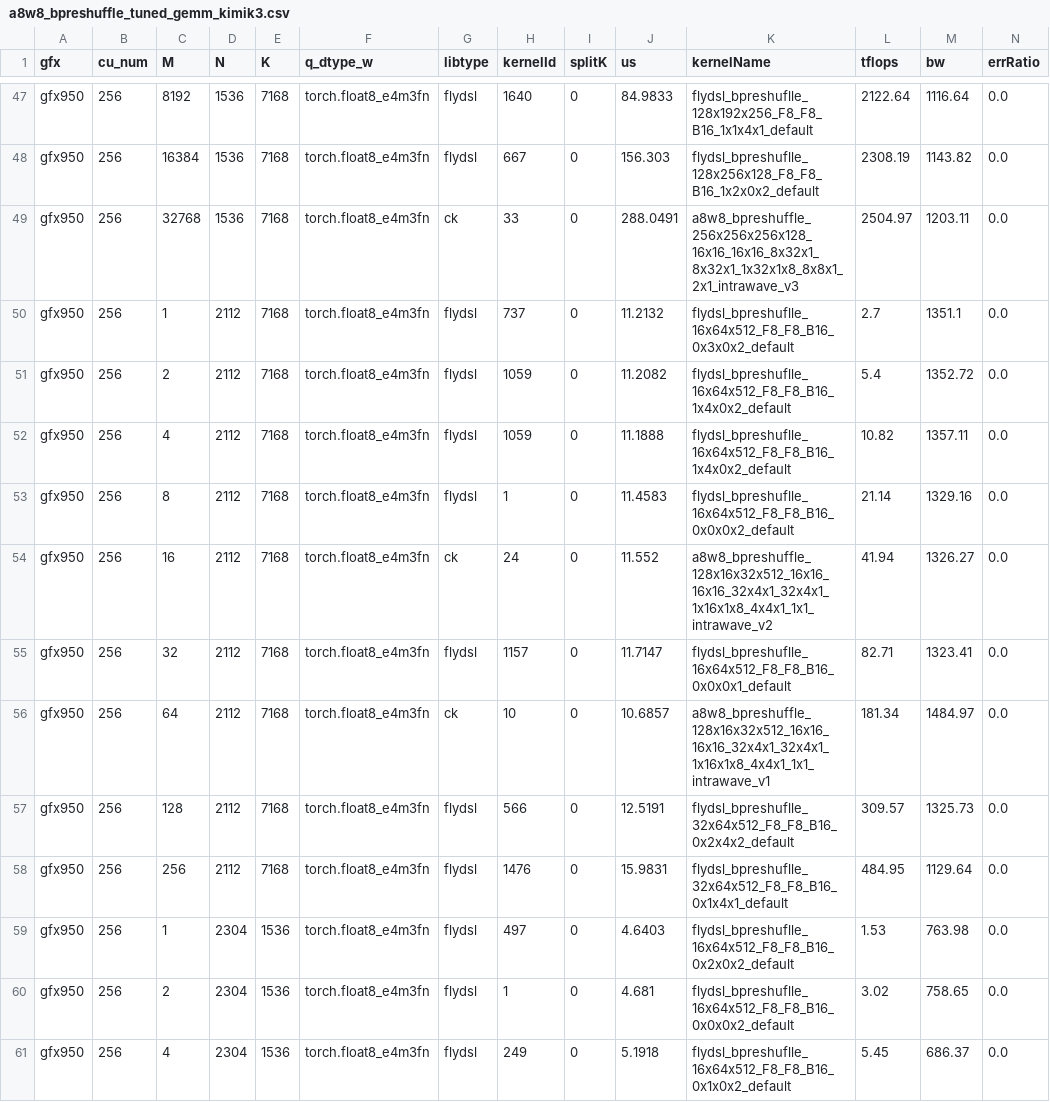
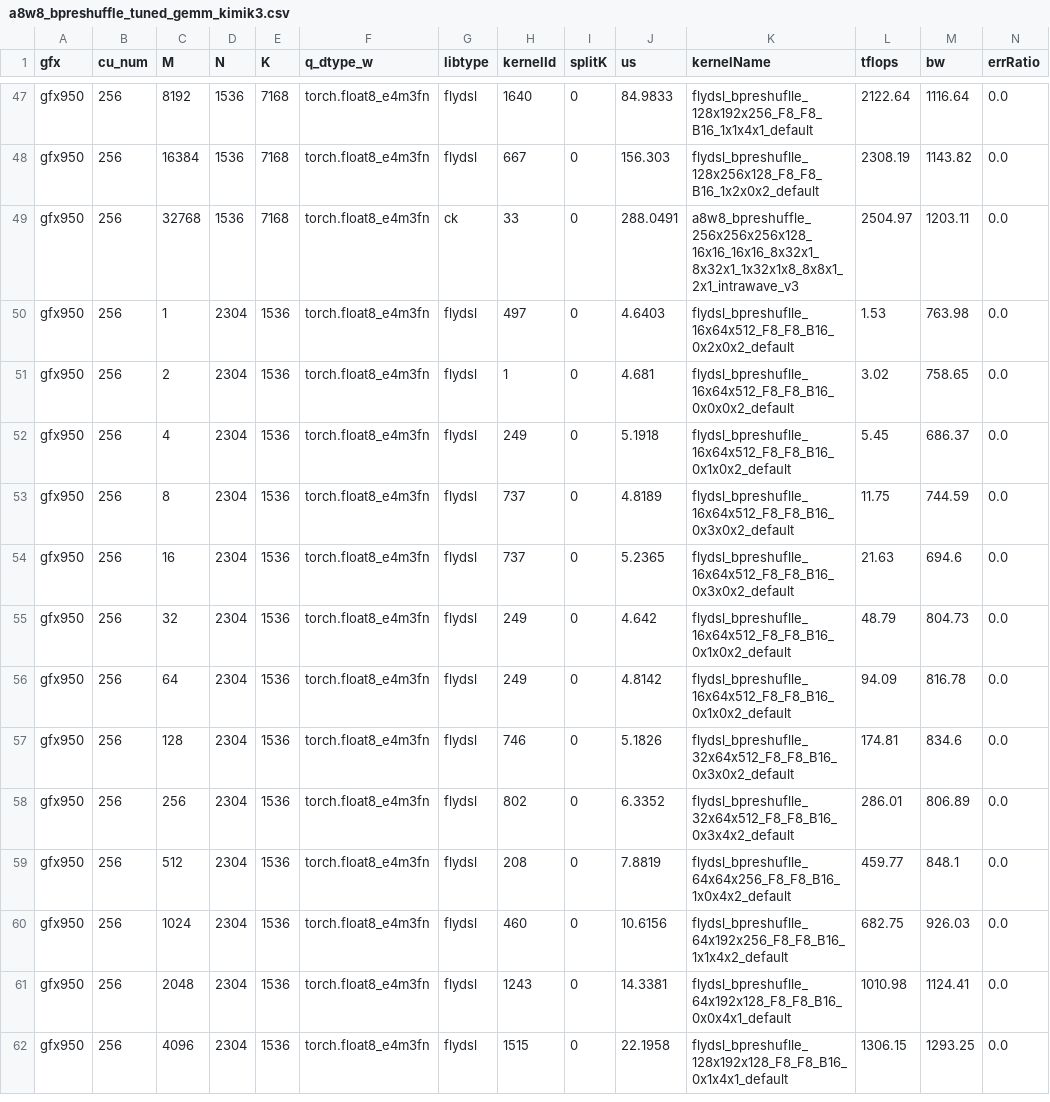
Before and after one commit to yuychang/aiter, a CSV file: aiter/configs/model_configs/a8w8_bpreshuffle_tuned_gemm_kimik3.csv, drawn as a sheet; only a part is shown, gaps mark what is left out; the shorter side is filled out with more unchanged rows; the diff names each change by its address in the sheet, - before the commit and + after, or states it on an @@ line.

Commit message:
perf: remove duplicate Kimi-K3 MLA A8W8 tuning rows
- Remove 2112x7168 rows already provided by the globally merged DSV3 table.
- Avoid duplicate-shape startup failures while retaining the faster existing configurations.

```diff
--- a/aiter/configs/model_configs/a8w8_bpreshuffle_tuned_gemm_kimik3.csv
+++ b/aiter/configs/model_configs/a8w8_bpreshuffle_tuned_gemm_kimik3.csv
-row 50: gfx950 | 256 | 1 | 2112 | 7168 | torch.float8_e4m3fn | flydsl | 737 | 0 | 11.2132 | flydsl_bpreshuflle_16x64x512_F8_F8_B16_0x3x0x2_default | 2.7 | 1351.1 | 0.0
-row 51: gfx950 | 256 | 2 | 2112 | 7168 | torch.float8_e4m3fn | flydsl | 1059 | 0 | 11.2082 | flydsl_bpreshuflle_16x64x512_F8_F8_B16_1x4x0x2_default | 5.4 | 1352.72 | 0.0
-row 52: gfx950 | 256 | 4 | 2112 | 7168 | torch.float8_e4m3fn | flydsl | 1059 | 0 | 11.1888 | flydsl_bpreshuflle_16x64x512_F8_F8_B16_1x4x0x2_default | 10.82 | 1357.11 | 0.0
-row 53: gfx950 | 256 | 8 | 2112 | 7168 | torch.float8_e4m3fn | flydsl | 1 | 0 | 11.4583 | flydsl_bpreshuflle_16x64x512_F8_F8_B16_0x0x0x2_default | 21.14 | 1329.16 | 0.0
-row 54: gfx950 | 256 | 16 | 2112 | 7168 | torch.float8_e4m3fn | ck | 24 | 0 | 11.552 | a8w8_bpreshuffle_128x16x32x512_16x16_16x16_32x4x1_32x4x1_1x16x1x8_4x4x1_1x1_intrawave_v2 | 41.94 | 1326.27 | 0.0
-row 55: gfx950 | 256 | 32 | 2112 | 7168 | torch.float8_e4m3fn | flydsl | 1157 | 0 | 11.7147 | flydsl_bpreshuflle_16x64x512_F8_F8_B16_0x0x0x1_default | 82.71 | 1323.41 | 0.0
-row 56: gfx950 | 256 | 64 | 2112 | 7168 | torch.float8_e4m3fn | ck | 10 | 0 | 10.6857 | a8w8_bpreshuffle_128x16x32x512_16x16_16x16_32x4x1_32x4x1_1x16x1x8_4x4x1_1x1_intrawave_v1 | 181.34 | 1484.97 | 0.0
-row 57: gfx950 | 256 | 128 | 2112 | 7168 | torch.float8_e4m3fn | flydsl | 566 | 0 | 12.5191 | flydsl_bpreshuflle_32x64x512_F8_F8_B16_0x2x4x2_default | 309.57 | 1325.73 | 0.0
-row 58: gfx950 | 256 | 256 | 2112 | 7168 | torch.float8_e4m3fn | flydsl | 1476 | 0 | 15.9831 | flydsl_bpreshuflle_32x64x512_F8_F8_B16_0x1x4x1_default | 484.95 | 1129.64 | 0.0
```
Also changed, not shown: aiter/configs/model_configs/a8w8_bpreshuffle_untuned_gemm_kimik3.csv.
